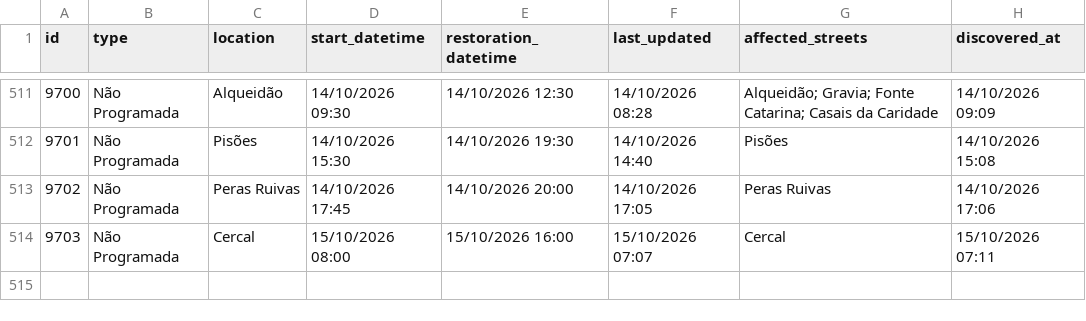
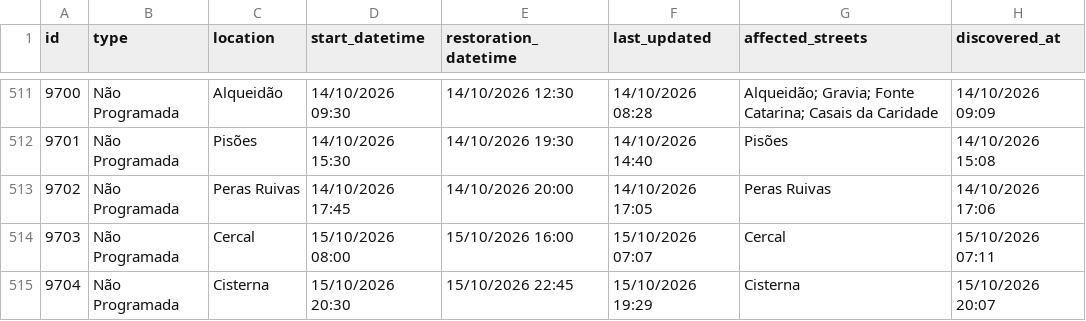
Before and after one commit to gadelhas/ourem.xyz, a CSV file: bewater/interruptions_history.csv, drawn as a sheet; only a part is shown, gaps mark what is left out; the diff names each change by its address in the sheet, - before the commit and + after, or states it on an @@ line.

```diff
--- a/bewater/interruptions_history.csv
+++ b/bewater/interruptions_history.csv
+row 515: 9704 | Não Programada | Cisterna | 15/10/2026 20:30 | 15/10/2026 22:45 | 15/10/2026 19:29 | Cisterna | 15/10/2026 20:07
```
Also changed, not shown: 1 other file.
